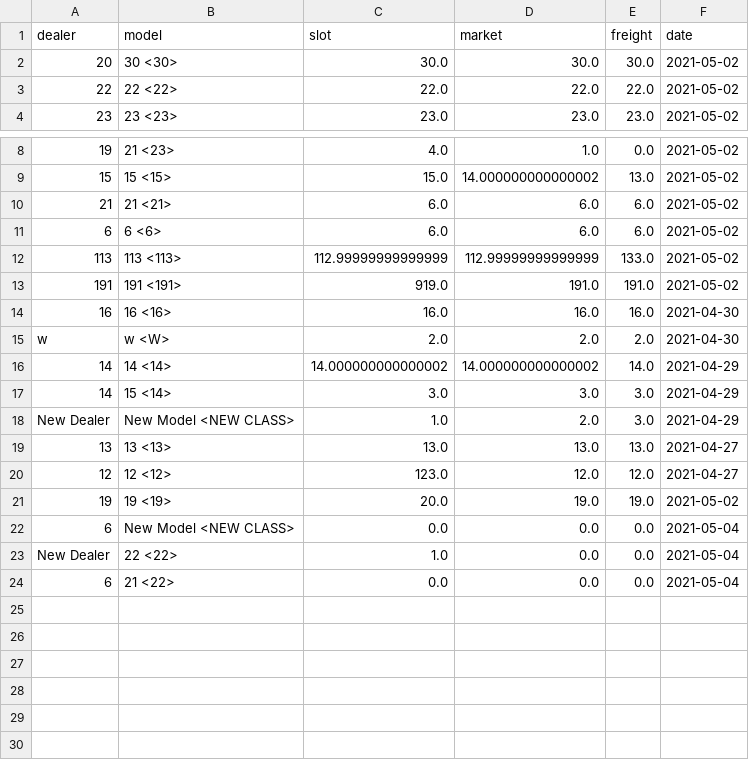
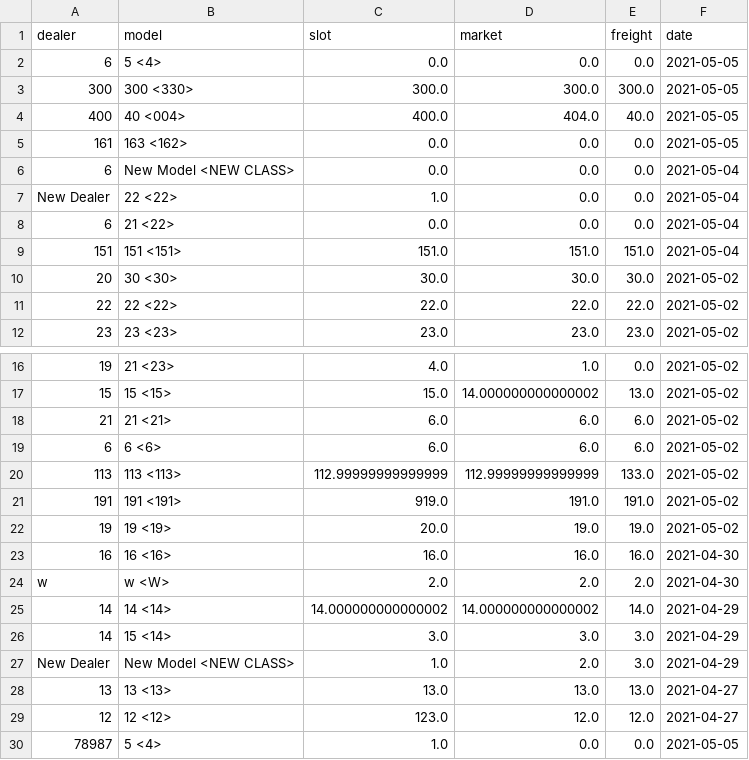
Before and after one commit to abriggs914/BWS, a CSV file: Discount Registry/discount_registry.csv, drawn as a sheet; only a part is shown, gaps mark what is left out.

```diff
--- a/Discount Registry/discount_registry.csv
+++ b/Discount Registry/discount_registry.csv
@@ -1,2 +1,10 @@
 dealer,model,slot,market,freight,date
+6,5 <4>,0.0,0.0,0.0,2021-05-05
+300,300 <330>,300.0,300.0,300.0,2021-05-05
+400,40 <004>,400.0,404.0,40.0,2021-05-05
+161,163 <162>,0.0,0.0,0.0,2021-05-05
+6,New Model <NEW CLASS>,0.0,0.0,0.0,2021-05-04
+New Dealer,22 <22>,1.0,0.0,0.0,2021-05-04
+6,21 <22>,0.0,0.0,0.0,2021-05-04
+151,151 <151>,151.0,151.0,151.0,2021-05-04
 20,30 <30>,30.0,30.0,30.0,2021-05-02
@@ -13,2 +21,3 @@ dealer,model,slot,market,freight,date
 191,191 <191>,919.0,191.0,191.0,2021-05-02
+19,19 <19>,20.0,19.0,19.0,2021-05-02
 16,16 <16>,16.0,16.0,16.0,2021-04-30
@@ -20,5 +29,2 @@ New Dealer,New Model <NEW CLASS>,1.0,2.0,3.0,2021-04-29
 12,12 <12>,123.0,12.0,12.0,2021-04-27
-19,19 <19>,20.0,19.0,19.0,2021-05-02
-6,New Model <NEW CLASS>,0.0,0.0,0.0,2021-05-04
-New Dealer,22 <22>,1.0,0.0,0.0,2021-05-04
-6,21 <22>,0.0,0.0,0.0,2021-05-04
+78987,5 <4>,1.0,0.0,0.0,2021-05-05
```
Also changed, not shown: Discount Registry/models.csv, 4 other files.
